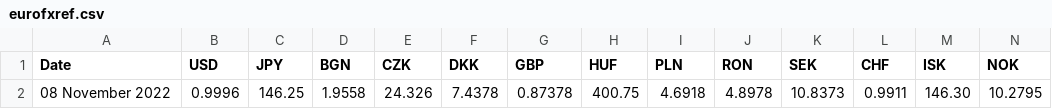
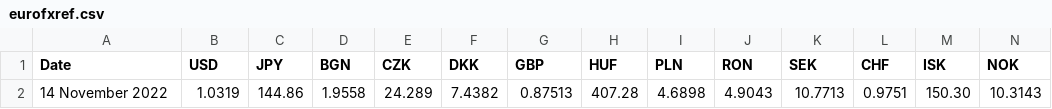
Before and after one commit to alexprengere/currencyconverter, a CSV file: currency_converter/eurofxref.csv, drawn as a sheet; only a part is shown; removed rows and columns are numbered as before the commit, all else as after; rows hold the shown columns only; the diff names each change by its address in the sheet, - before the commit and + after, or states it on an @@ line.

Commit message:
Update data

```diff
--- a/currency_converter/eurofxref.csv
+++ b/currency_converter/eurofxref.csv
-row 2: 08 November 2022 | 0.9996 | 146.25 | 1.9558 | 24.326 | 7.4378 | 0.87378 | 400.75 | 4.6918 | 4.8978 | 10.8373 | 0.9911 | 146.30 | 10.2795
+row 2: 14 November 2022 | 1.0319 | 144.86 | 1.9558 | 24.289 | 7.4382 | 0.87513 | 407.28 | 4.6898 | 4.9043 | 10.7713 | 0.9751 | 150.30 | 10.3143
```
Also changed, not shown: 1 other file.
